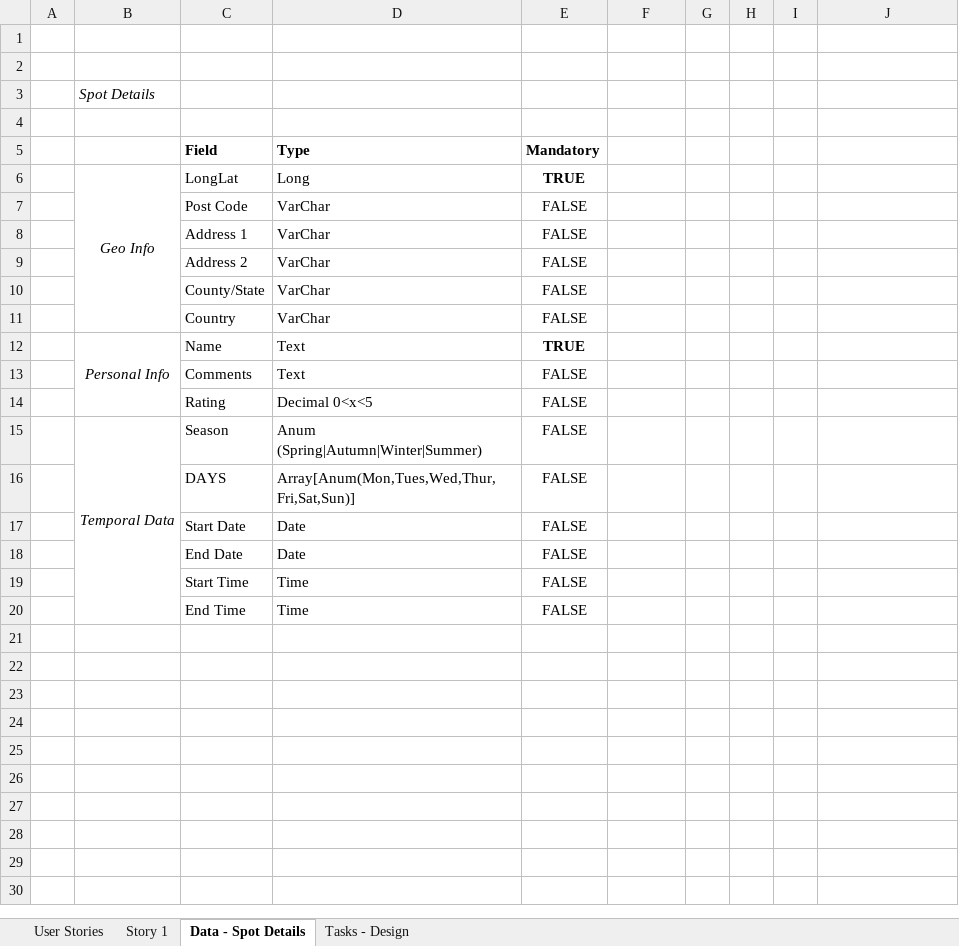
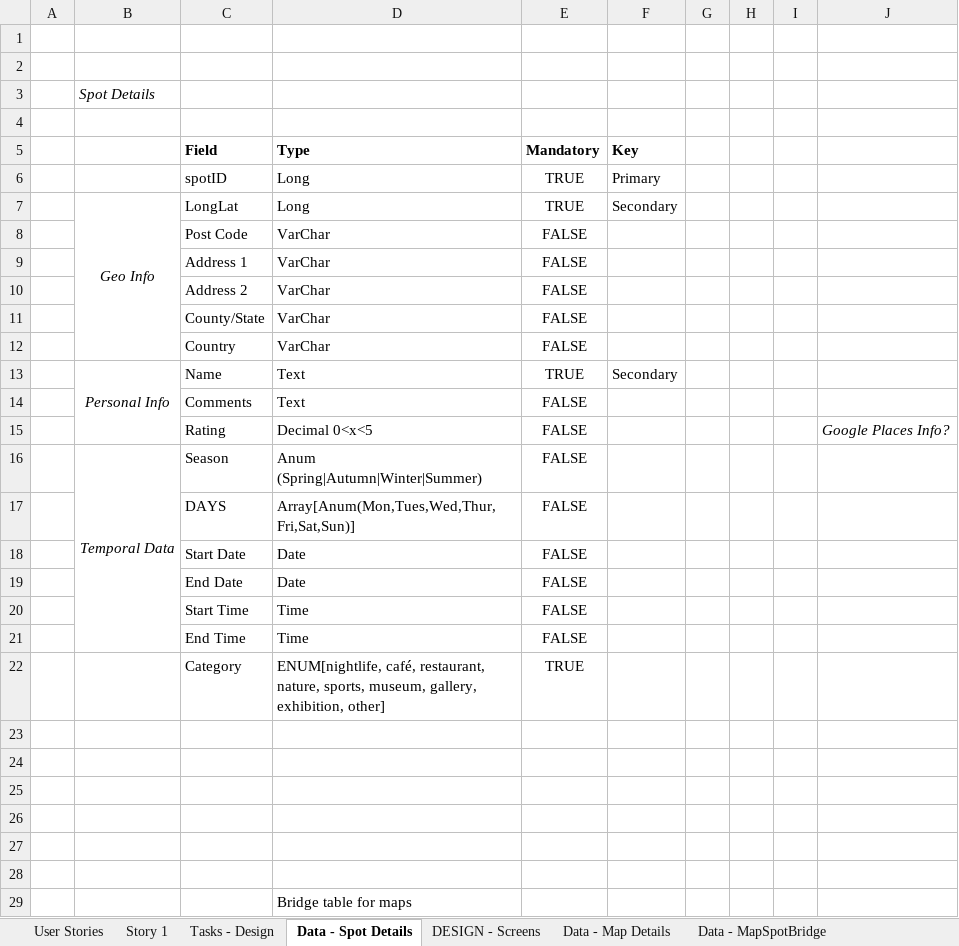
Before and after one commit to davidmilward/websites, an Excel workbook: Lyngr.COM/Requirements/Stories.xlsx, sheet Data - Spot Details, drawn as a sheet; values as stored, in another font and other column widths than the file's, no borders; addresses are those after the commit; the diff names each change by its address in the sheet, - before the commit and + after, or states it on an @@ line.

```diff
--- a/Lyngr.COM/Requirements/Stories.xlsx (sheet Data - Spot Details)
+++ b/Lyngr.COM/Requirements/Stories.xlsx (sheet Data - Spot Details)
+sheet tab: DESIGN - Screens
+sheet tab: Data - Map Details
+sheet tab: Data - MapSpotBridge
@@ sheet tab order changed: User Stories | Story 1 | Tasks - Design | Data - Spot Details | DESIGN - Screens | Data - Map Details | Data - MapSpotBridge @@
-F5: (empty)
+F5: Key
+row 6:  |  | spotID | Long | TRUE | Primary
-E7 bold: on
+E7 bold: off
-F7 (Key): (empty)
+F7 (Key): Secondary
-E13 bold: on
+E13 bold: off
-F13 (Key): (empty)
+F13 (Key): Secondary
-J15: (empty)
+J15: Google Places Info?
+row 22:  |  | Category | ENUM[nightlife, café, restaurant, nature, sports, museum, gallery, exhibition, other] | TRUE
+row 23: (empty)
+row 24: (empty)
+row 25: (empty)
+row 26: (empty)
+row 27: (empty)
+row 28: (empty)
+row 29:  |  |  | Bridge table for maps
```
Also changed, not shown: other sheet tabs, 2 other files.
